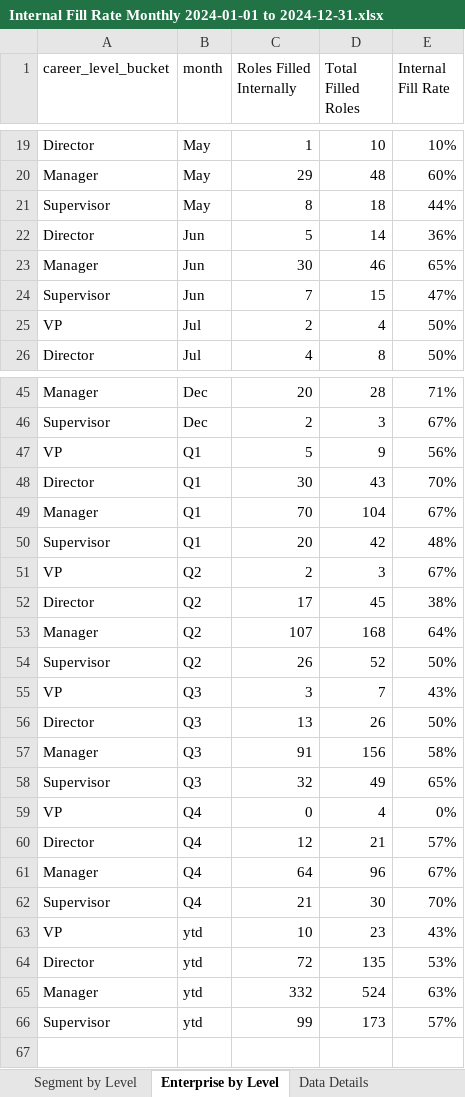
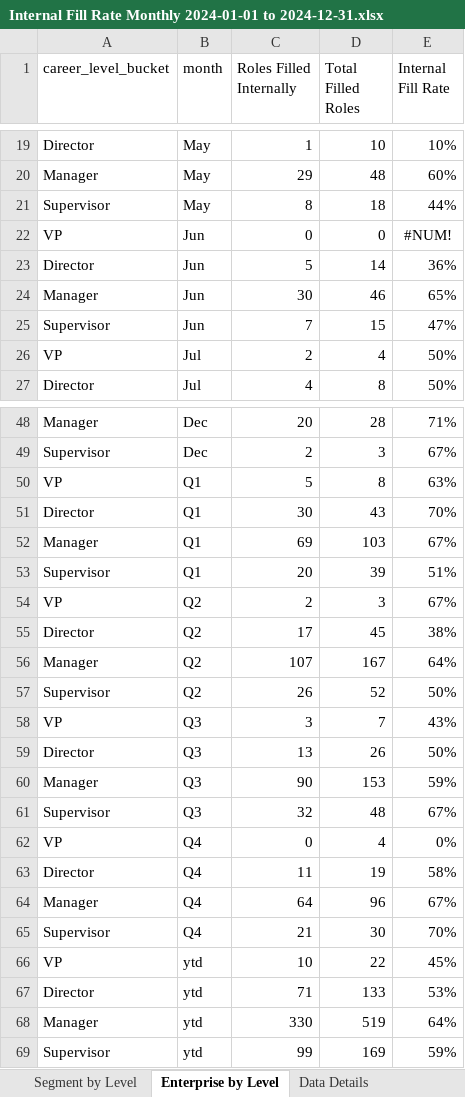
Before and after one commit to jeagleso/2025_Core-Value-Drivers_Reporting, an Excel workbook: outputs/Internal Fill Rate Monthly 2024-01-01 to 2024-12-31.xlsx, sheet Enterprise by Level, drawn as a sheet; only a part is shown, gaps mark what is left out; values as stored, in another font and other column widths than the file's, no borders; table styles not drawn; addresses are those after the commit; the diff covers the shown part only; the diff names each change by its address in the sheet, - before the commit and + after, or states it on an @@ line.

```diff
--- a/outputs/Internal Fill Rate Monthly 2024-01-01 to 2024-12-31.xlsx (sheet Enterprise by Level)
+++ b/outputs/Internal Fill Rate Monthly 2024-01-01 to 2024-12-31.xlsx (sheet Enterprise by Level)
+row 22: VP | Jun | 0 | 0 | #NUM!
-D50 (Total Filled Roles): 9
+D50 (Total Filled Roles): 8
-E50 (Internal Fill Rate): 56%
+E50 (Internal Fill Rate): 63%
-C52 (Roles Filled Internally): 70
+C52 (Roles Filled Internally): 69
-D52 (Total Filled Roles): 104
+D52 (Total Filled Roles): 103
-D53 (Total Filled Roles): 42
+D53 (Total Filled Roles): 39
-E53 (Internal Fill Rate): 48%
+E53 (Internal Fill Rate): 51%
-D56 (Total Filled Roles): 168
+D56 (Total Filled Roles): 167
-C60 (Roles Filled Internally): 91
+C60 (Roles Filled Internally): 90
-D60 (Total Filled Roles): 156
+D60 (Total Filled Roles): 153
-E60 (Internal Fill Rate): 58%
+E60 (Internal Fill Rate): 59%
-D61 (Total Filled Roles): 49
+D61 (Total Filled Roles): 48
-E61 (Internal Fill Rate): 65%
+E61 (Internal Fill Rate): 67%
-C63 (Roles Filled Internally): 12
+C63 (Roles Filled Internally): 11
-D63 (Total Filled Roles): 21
+D63 (Total Filled Roles): 19
-E63 (Internal Fill Rate): 57%
+E63 (Internal Fill Rate): 58%
-D66 (Total Filled Roles): 23
+D66 (Total Filled Roles): 22
-E66 (Internal Fill Rate): 43%
+E66 (Internal Fill Rate): 45%
-C67 (Roles Filled Internally): 72
+C67 (Roles Filled Internally): 71
-D67 (Total Filled Roles): 135
+D67 (Total Filled Roles): 133
-C68 (Roles Filled Internally): 332
+C68 (Roles Filled Internally): 330
-D68 (Total Filled Roles): 524
+D68 (Total Filled Roles): 519
-E68 (Internal Fill Rate): 63%
+E68 (Internal Fill Rate): 64%
-D69 (Total Filled Roles): 173
+D69 (Total Filled Roles): 169
-E69 (Internal Fill Rate): 57%
+E69 (Internal Fill Rate): 59%
```
Also changed, not shown: 2 added rows and 21 edited cells elsewhere in this sheet, sheet Division by Location, sheet Division by Subfunction, sheet Segment by Division, sheet Segment by Level, sheet Segment, sheet Enterprise, outputs/Internal Fill Data Validation.xlsx, outputs/Internal Fill Rate Monthly 2025-01-01 to 2025-03-31.xlsx, 4 other files.
